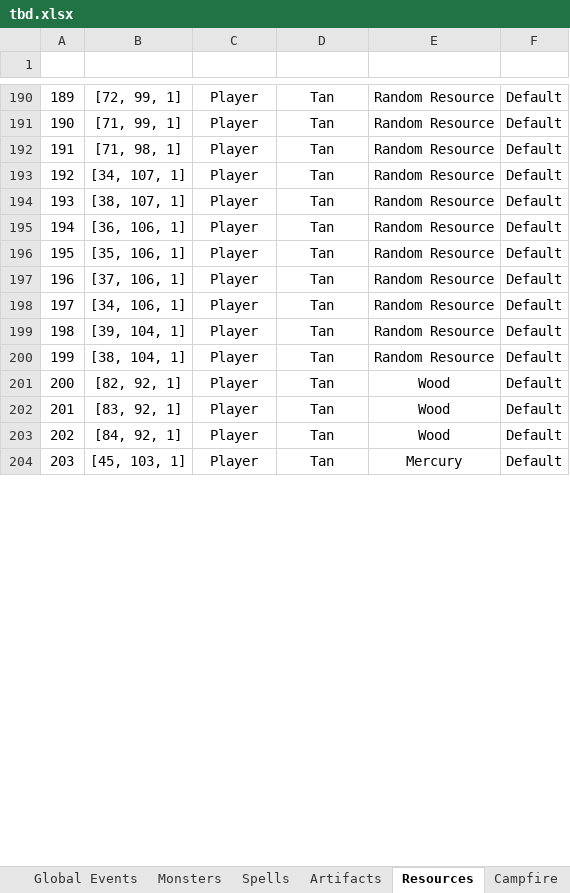
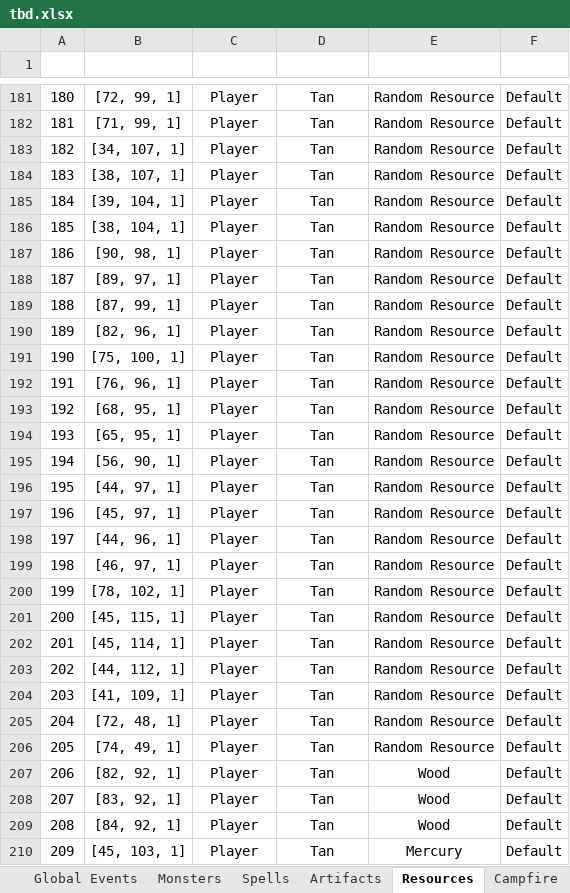
Before and after one commit to Andarch/H3_HotA_Map_Editor_X, an Excel workbook: maps/tbd.xlsx, sheet Resources, drawn as a sheet; only a part is shown, gaps mark what is left out; values as stored, in another font and other column widths than the file's, no borders; conditional formats and table styles not drawn; removed rows and columns are numbered as before the commit, all else as after; the diff covers the shown part only; the diff names each change by its address in the sheet, - before the commit and + after, or states it on an @@ line.

```diff
--- a/maps/tbd.xlsx (sheet Resources)
+++ b/maps/tbd.xlsx (sheet Resources)
@@ column A (#) renumbered from row 147 down @@
-row 192: 191 | [71, 98, 1] | Player | Tan | Random Resource | Default
-row 195: 194 | [36, 106, 1] | Player | Tan | Random Resource | Default
-row 196: 195 | [35, 106, 1] | Player | Tan | Random Resource | Default
-row 197: 196 | [37, 106, 1] | Player | Tan | Random Resource | Default
-row 198: 197 | [34, 106, 1] | Player | Tan | Random Resource | Default
+row 187: 186 | [90, 98, 1] | Player | Tan | Random Resource | Default
+row 188: 187 | [89, 97, 1] | Player | Tan | Random Resource | Default
+row 189: 188 | [87, 99, 1] | Player | Tan | Random Resource | Default
+row 190: 189 | [82, 96, 1] | Player | Tan | Random Resource | Default
+row 191: 190 | [75, 100, 1] | Player | Tan | Random Resource | Default
+row 192: 191 | [76, 96, 1] | Player | Tan | Random Resource | Default
+row 193: 192 | [68, 95, 1] | Player | Tan | Random Resource | Default
+row 194: 193 | [65, 95, 1] | Player | Tan | Random Resource | Default
+row 195: 194 | [56, 90, 1] | Player | Tan | Random Resource | Default
+row 196: 195 | [44, 97, 1] | Player | Tan | Random Resource | Default
+row 197: 196 | [45, 97, 1] | Player | Tan | Random Resource | Default
+row 198: 197 | [44, 96, 1] | Player | Tan | Random Resource | Default
+row 199: 198 | [46, 97, 1] | Player | Tan | Random Resource | Default
+row 200: 199 | [78, 102, 1] | Player | Tan | Random Resource | Default
+row 201: 200 | [45, 115, 1] | Player | Tan | Random Resource | Default
+row 202: 201 | [45, 114, 1] | Player | Tan | Random Resource | Default
+row 203: 202 | [44, 112, 1] | Player | Tan | Random Resource | Default
+row 204: 203 | [41, 109, 1] | Player | Tan | Random Resource | Default
+row 205: 204 | [72, 48, 1] | Player | Tan | Random Resource | Default
+row 206: 205 | [74, 49, 1] | Player | Tan | Random Resource | Default
```
Also changed, not shown: 9 added rows, 16 removed rows, 1 moved row and 5 edited cells elsewhere in this sheet, sheet Monsters, sheet Simple Objects, sheet Dwellings, sheet Mines & Warehouses, sheet Treasure Chest, sheet Interactive, 9 more sheets, hidden cells.
